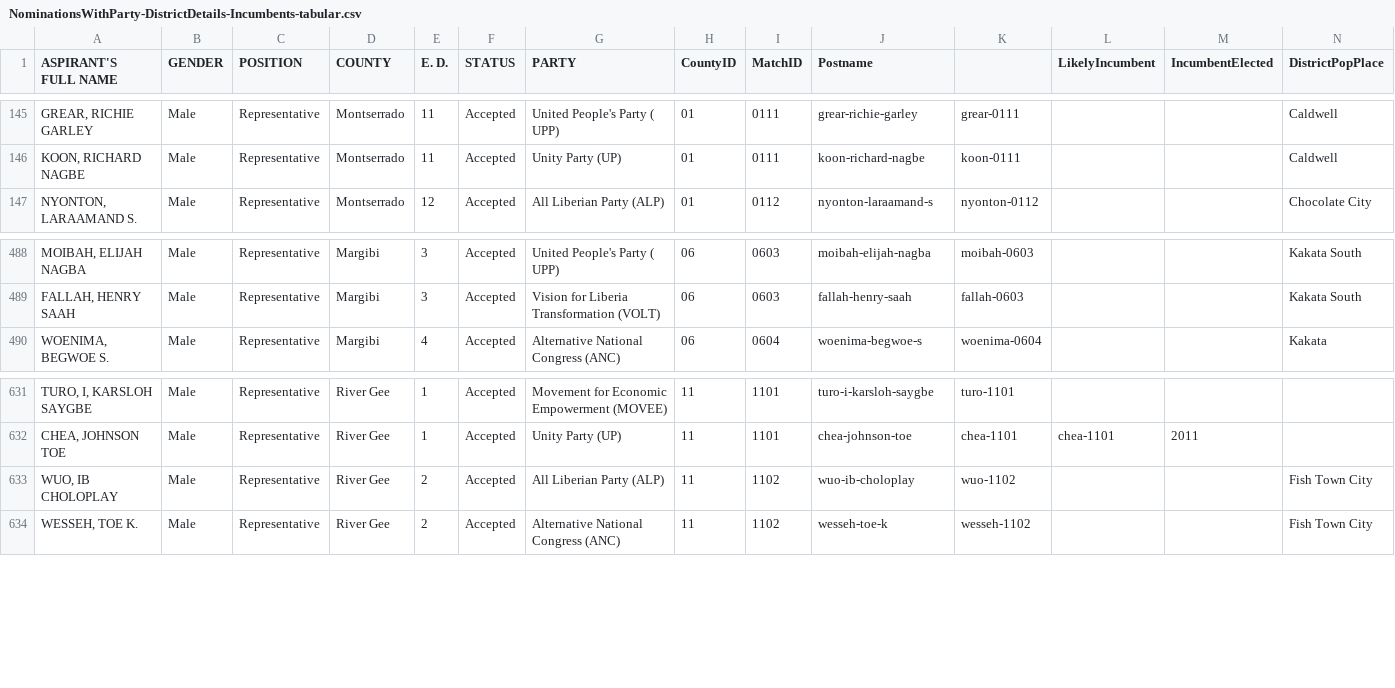
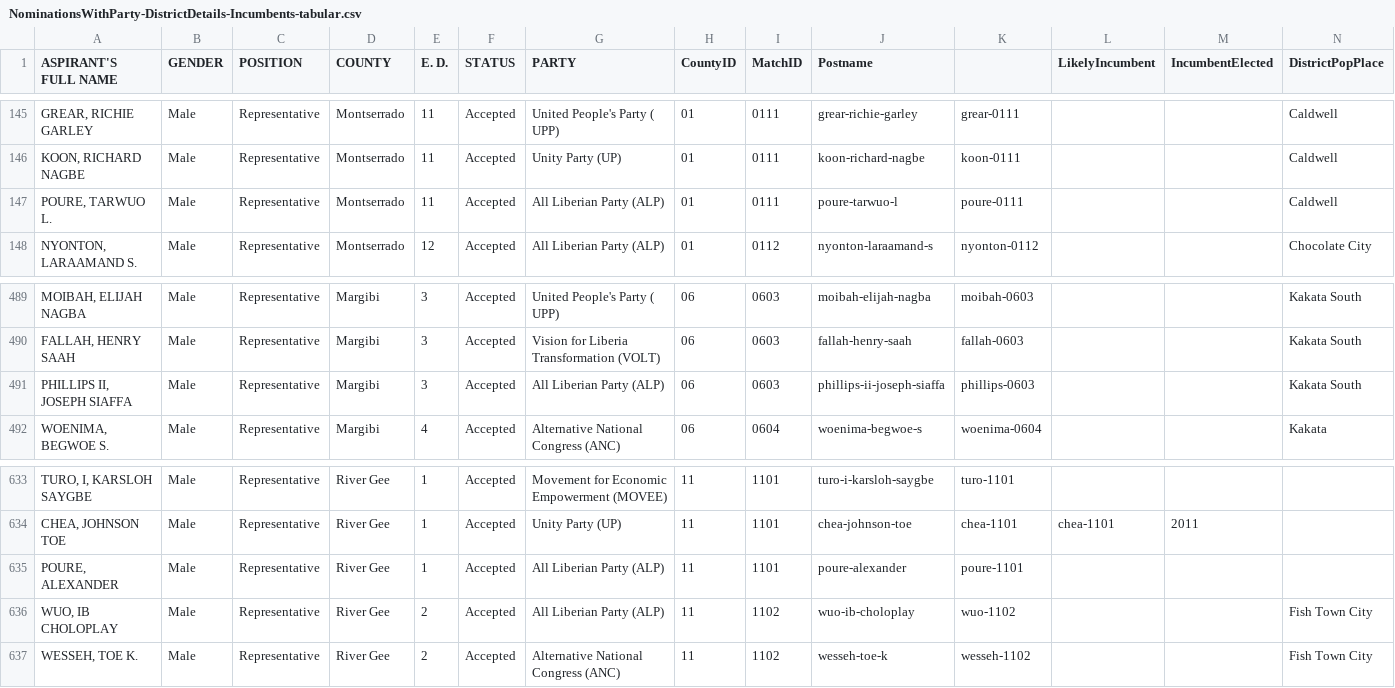
Before and after one commit to thadk/Election2017, a CSV file: NominationsWithParty-DistrictDetails-Incumbents-tabular.csv, drawn as a sheet; only a part is shown, gaps mark what is left out; the diff names each change by its address in the sheet, - before the commit and + after, or states it on an @@ line.

```diff
--- a/NominationsWithParty-DistrictDetails-Incumbents-tabular.csv
+++ b/NominationsWithParty-DistrictDetails-Incumbents-tabular.csv
+row 147: POURE, TARWUO L. | Male | Representative | Montserrado | 11 | Accepted | All Liberian Party (ALP) | 01 | 0111 | poure-tarwuo-l | poure-0111 |  |  | Caldwell
+row 491: PHILLIPS II, JOSEPH SIAFFA | Male | Representative | Margibi | 3 | Accepted | All Liberian Party (ALP) | 06 | 0603 | phillips-ii-joseph-siaffa | phillips-0603 |  |  | Kakata South
+row 635: POURE, ALEXANDER | Male | Representative | River Gee | 1 | Accepted | All Liberian Party (ALP) | 11 | 1101 | poure-alexander | poure-1101
```
Also changed, not shown: NominationsWithParty-DistrictDetails-Incumbents.csv.
